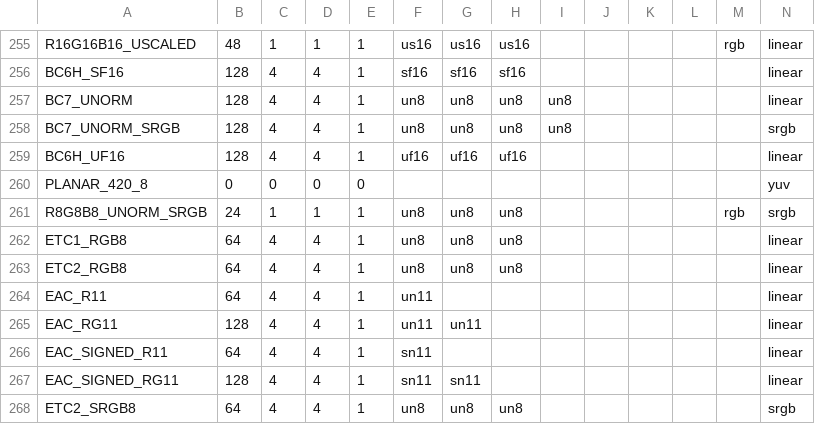
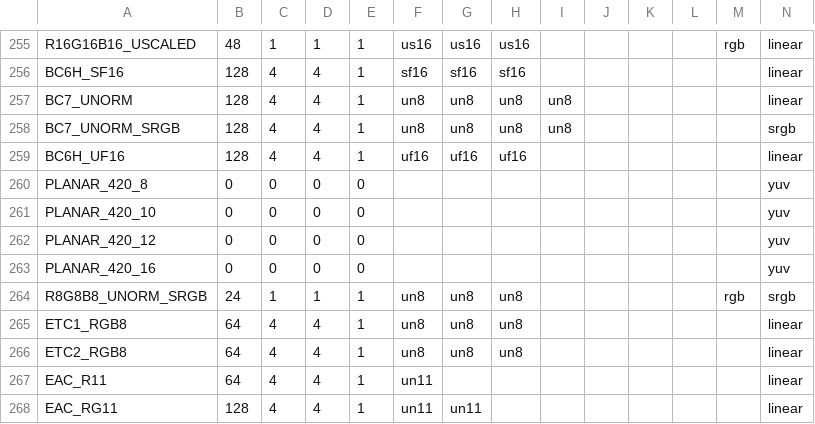
Before and after one commit to openharmony/third_party_mesa3d, a CSV file: src/intel/isl/isl_format_layout.csv, drawn as a sheet; only a part is shown, gaps mark what is left out; the shorter side is filled out with more unchanged rows; rows hold the shown columns only; the diff names each change by its address in the sheet, - before the commit and + after, or states it on an @@ line.

Commit message:
intel/isl: Add YUV format info for the aux-map
* Define ISL equivalents for the P010, P012, and P016 formats.
* Add aux-map encodings for the YUV formats iris will soon support.

v2. Replace &&'s with ||'s in isl_format_is_planar() (Lionel)

Reviewed-by: Lionel Landwerlin <lionel.g.landwerlin@intel.com>
Part-of: <https://gitlab.freedesktop.org/mesa/mesa/-/merge_requests/6486>

```diff
--- a/src/intel/isl/isl_format_layout.csv
+++ b/src/intel/isl/isl_format_layout.csv
+row 261: PLANAR_420_10 | 0 | 0 | 0 | 0 |  |  |  |  |  |  |  |  | yuv
+row 262: PLANAR_420_12 | 0 | 0 | 0 | 0 |  |  |  |  |  |  |  |  | yuv
+row 263: PLANAR_420_16 | 0 | 0 | 0 | 0 |  |  |  |  |  |  |  |  | yuv
```
Also changed, not shown: 2 other files.
